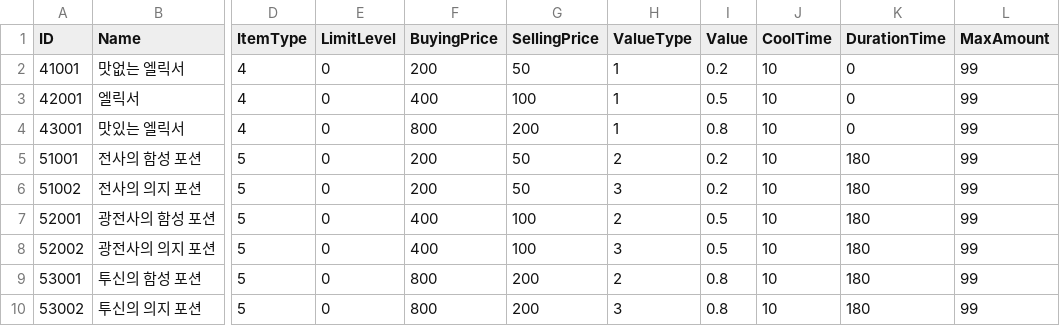
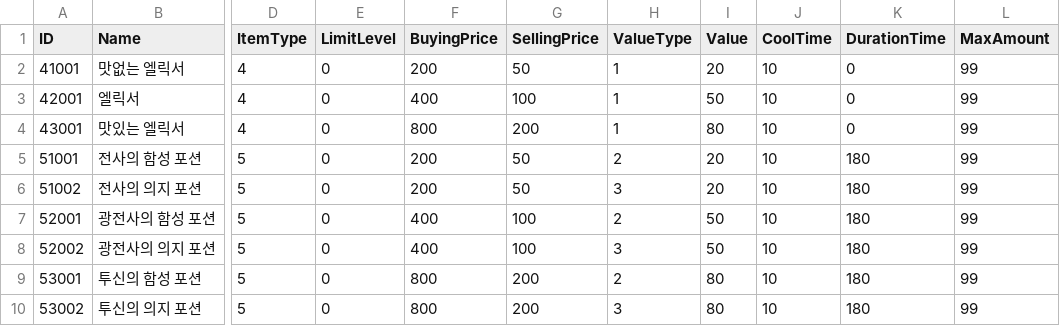
Before and after one commit to YoungJae970304/Team_3DRPG, a CSV file: Assets/Resources/CSVData/Potion_Data_Table.csv, drawn as a sheet; only a part is shown, gaps mark what is left out; the diff names each change by its address in the sheet, - before the commit and + after, or states it on an @@ line.

```diff
--- a/Assets/Resources/CSVData/Potion_Data_Table.csv
+++ b/Assets/Resources/CSVData/Potion_Data_Table.csv
-I2 (Value): 0.2
+I2 (Value): 20
-I3 (Value): 0.5
+I3 (Value): 50
-I4 (Value): 0.8
+I4 (Value): 80
-I5:I6 (Value): 0.2
+I5:I6 (Value): 20
-I7:I8 (Value): 0.5
+I7:I8 (Value): 50
-I9:I10 (Value): 0.8
+I9:I10 (Value): 80
```
Also changed, not shown: 15 other files.
